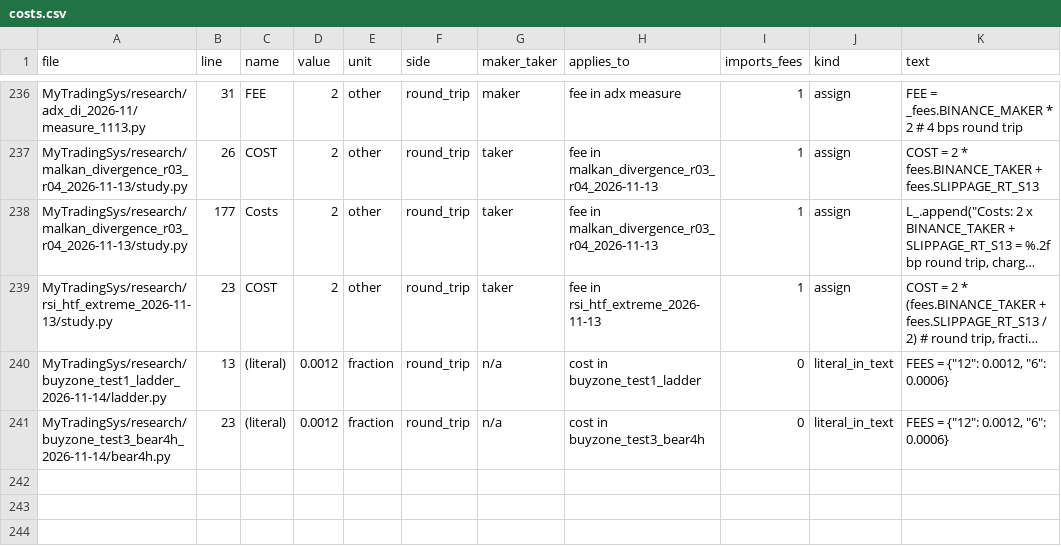
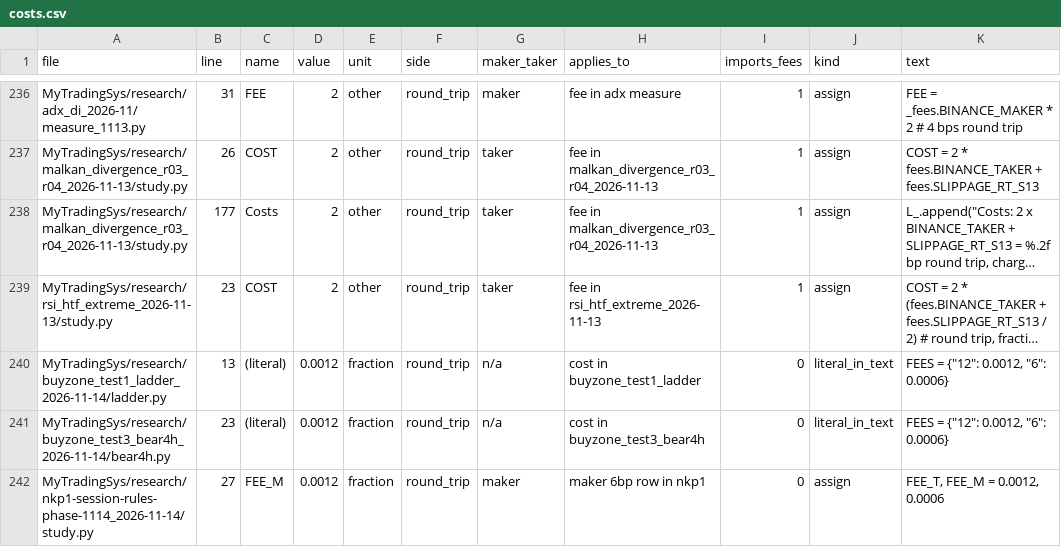
Before and after one commit to jishusharma/mts, a CSV file: MyTradingSys/research/dsa_backtest_audit_2026-10-16/scripts/T06/costs.csv, drawn as a sheet; only a part is shown, gaps mark what is left out; long unchanged cells end in ….

```diff
--- a/MyTradingSys/research/dsa_backtest_audit_2026-10-16/scripts/T06/costs.csv
+++ b/MyTradingSys/research/dsa_backtest_audit_2026-10-16/scripts/T06/costs.csv
@@ -241 +241,2 @@ MyTradingSys/research/buyzone_test1_ladder_2026-11-14/ladder.py,13,(literal),0.0
 MyTradingSys/research/buyzone_test3_bear4h_2026-11-14/bear4h.py,23,(literal),0.0012,fraction,round_trip,n/a,cost in buyzone_test3_bear4h,0,literal_in_text,"FEES = {""12"": 0.0012, ""6"": 0.0006}"
+MyTradingSys/research/nkp1-session-rules-phase-1114_2026-11-14/study.py,27,FEE_M,0.0012,fraction,round_trip,maker,maker 6bp row in nkp1,0,assign,"FEE_T, FEE_M = 0.0012, 0.0006"
```
Also changed, not shown: scripts/dev/lookahead_allowlist.tsv, 2 other files.
